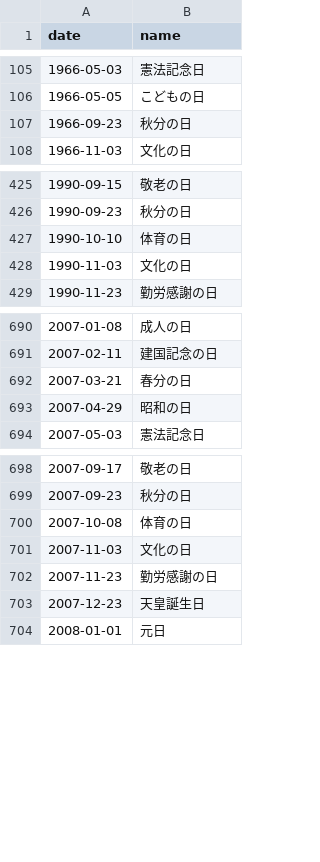
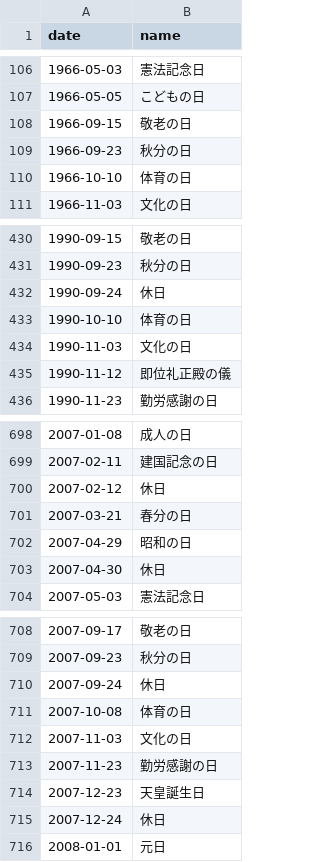
Before and after one commit to sasaplus1/holidays-jp.js, a CSV file: data.csv, drawn as a sheet; only a part is shown, gaps mark what is left out; the diff covers the shown part only.

```diff
--- a/data.csv
+++ b/data.csv
@@ -106,3 +107,5 @@ date,name
 1966-05-05,こどもの日
+1966-09-15,敬老の日
 1966-09-23,秋分の日
+1966-10-10,体育の日
 1966-11-03,文化の日
@@ -426,4 +431,6 @@ date,name
 1990-09-23,秋分の日
+1990-09-24,休日
 1990-10-10,体育の日
 1990-11-03,文化の日
+1990-11-12,即位礼正殿の儀
 1990-11-23,勤労感謝の日
@@ -691,4 +699,6 @@ date,name
 2007-02-11,建国記念の日
+2007-02-12,休日
 2007-03-21,春分の日
 2007-04-29,昭和の日
+2007-04-30,休日
 2007-05-03,憲法記念日
@@ -699,2 +709,3 @@ date,name
 2007-09-23,秋分の日
+2007-09-24,休日
 2007-10-08,体育の日
@@ -703,2 +714,3 @@ date,name
 2007-12-23,天皇誕生日
+2007-12-24,休日
 2008-01-01,元日
```
Also changed, not shown: 5 added rows elsewhere in this file, data.tsv, 15 other files.
